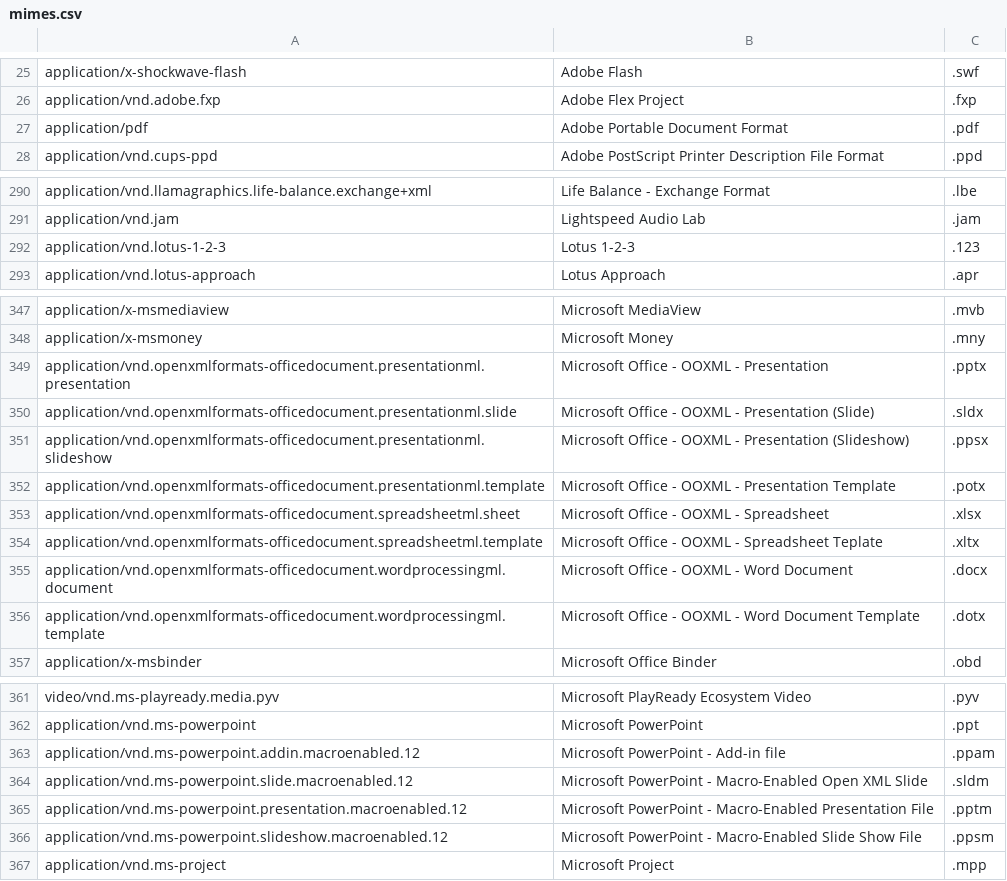
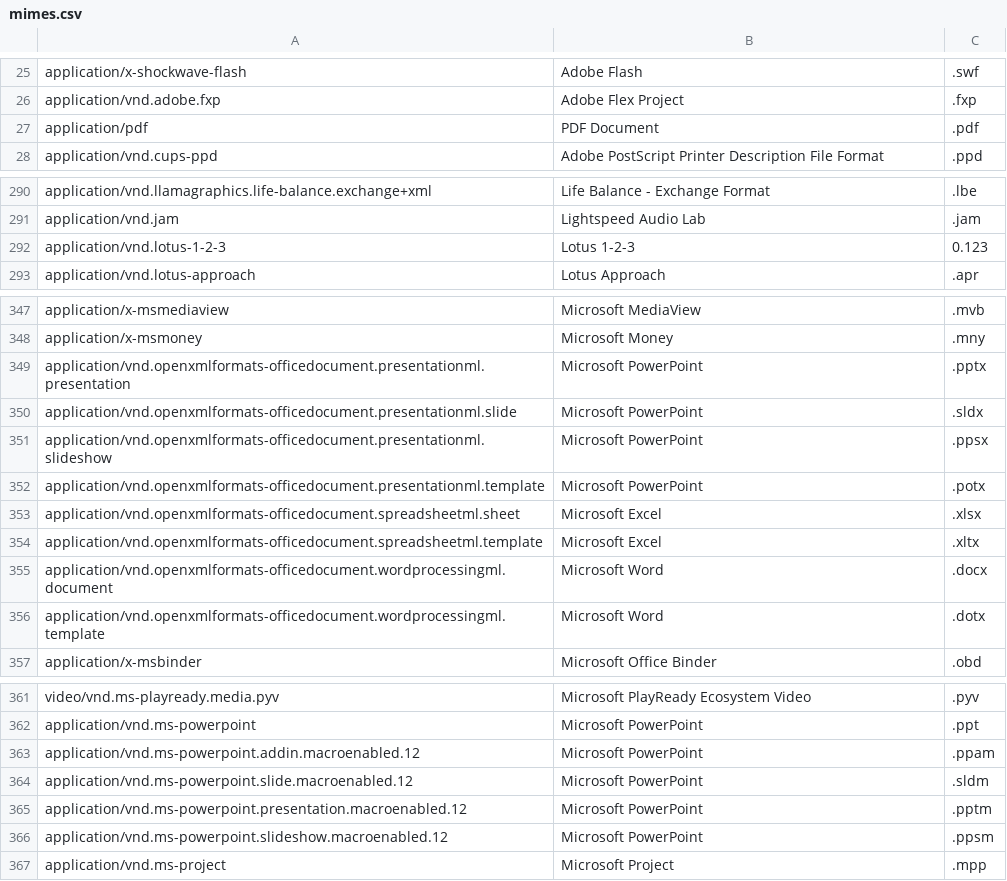
Before and after one commit to JeremyGeros/friendly_mime, a CSV file: mimes.csv, drawn as a sheet; only a part is shown, gaps mark what is left out; the diff names each change by its address in the sheet, - before the commit and + after, or states it on an @@ line.

Commit message:
More readable microsoft types

```diff
--- a/mimes.csv
+++ b/mimes.csv
-B27: Adobe Portable Document Format
+B27: PDF Document
-C292: .123
+C292: 0.123
-B349: Microsoft Office - OOXML - Presentation
+B349: Microsoft PowerPoint
-B350: Microsoft Office - OOXML - Presentation (Slide)
+B350: Microsoft PowerPoint
-B351: Microsoft Office - OOXML - Presentation (Slideshow)
+B351: Microsoft PowerPoint
-B352: Microsoft Office - OOXML - Presentation Template
+B352: Microsoft PowerPoint
-B353: Microsoft Office - OOXML - Spreadsheet
+B353: Microsoft Excel
-B354: Microsoft Office - OOXML - Spreadsheet Teplate
+B354: Microsoft Excel
-B355: Microsoft Office - OOXML - Word Document
+B355: Microsoft Word
-B356: Microsoft Office - OOXML - Word Document Template
+B356: Microsoft Word
-B363: Microsoft PowerPoint - Add-in file
+B363: Microsoft PowerPoint
-B364: Microsoft PowerPoint - Macro-Enabled Open XML Slide
+B364: Microsoft PowerPoint
-B365: Microsoft PowerPoint - Macro-Enabled Presentation File
+B365: Microsoft PowerPoint
-B366: Microsoft PowerPoint - Macro-Enabled Slide Show File
+B366: Microsoft PowerPoint
```
